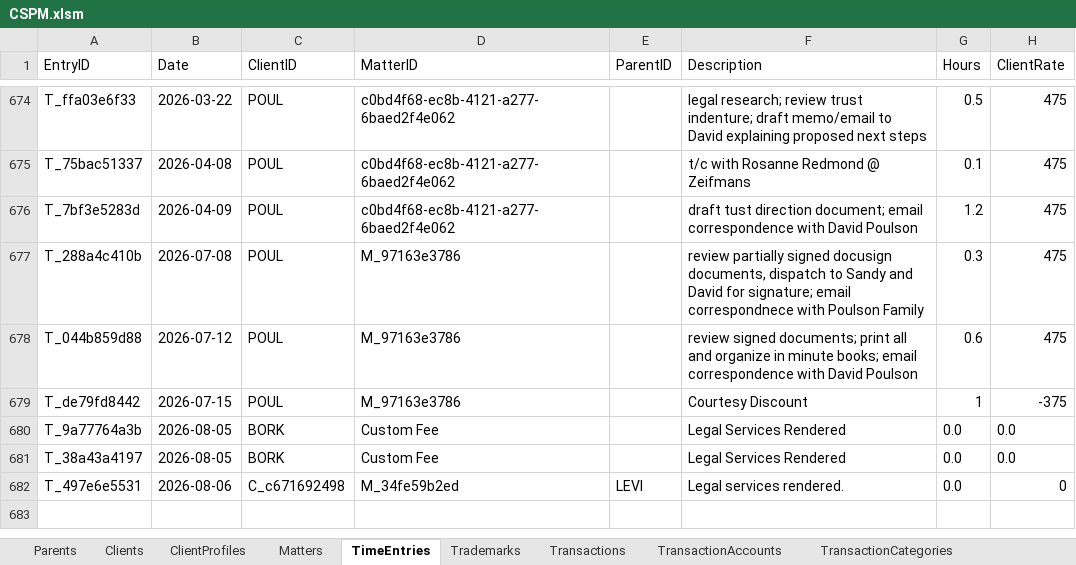
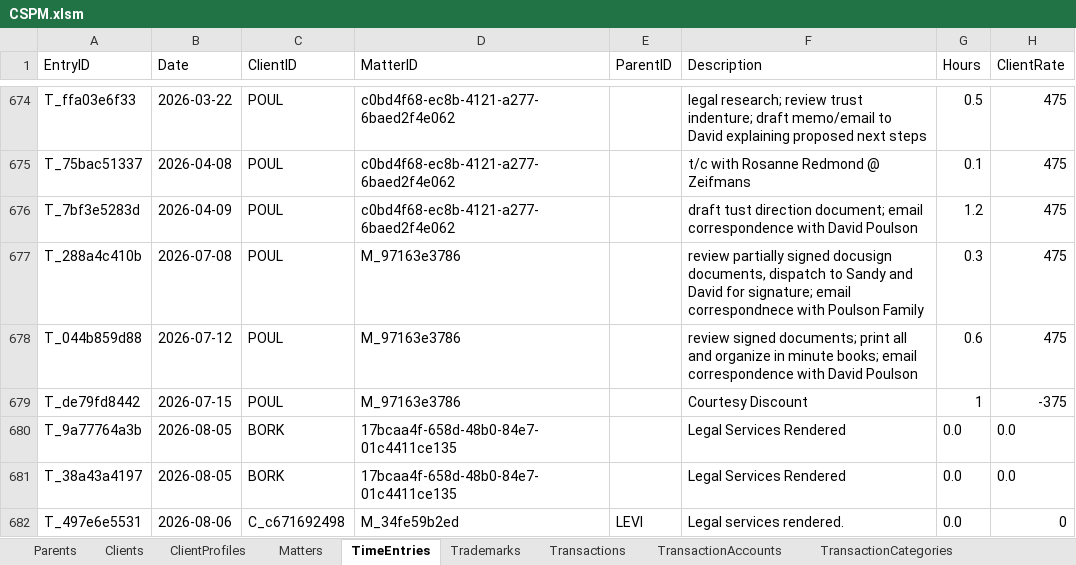
Before and after one commit to Icarus3000/CSPM, an Excel workbook: data/CSPM.xlsm, sheet TimeEntries, drawn as a sheet; only a part is shown, gaps mark what is left out; values as stored, in another font and other column widths than the file's, no borders; table styles not drawn; the diff names each change by its address in the sheet, - before the commit and + after, or states it on an @@ line.

Commit message:
Automated merging of duplicate and orphaned matters

```diff
--- a/data/CSPM.xlsm (sheet TimeEntries)
+++ b/data/CSPM.xlsm (sheet TimeEntries)
-D680:D681 (MatterID): Custom Fee
+D680:D681 (MatterID): 17bcaa4f-658d-48b0-84e7-01c4411ce135
```
Also changed, not shown: sheet Matters, 15 other files.
